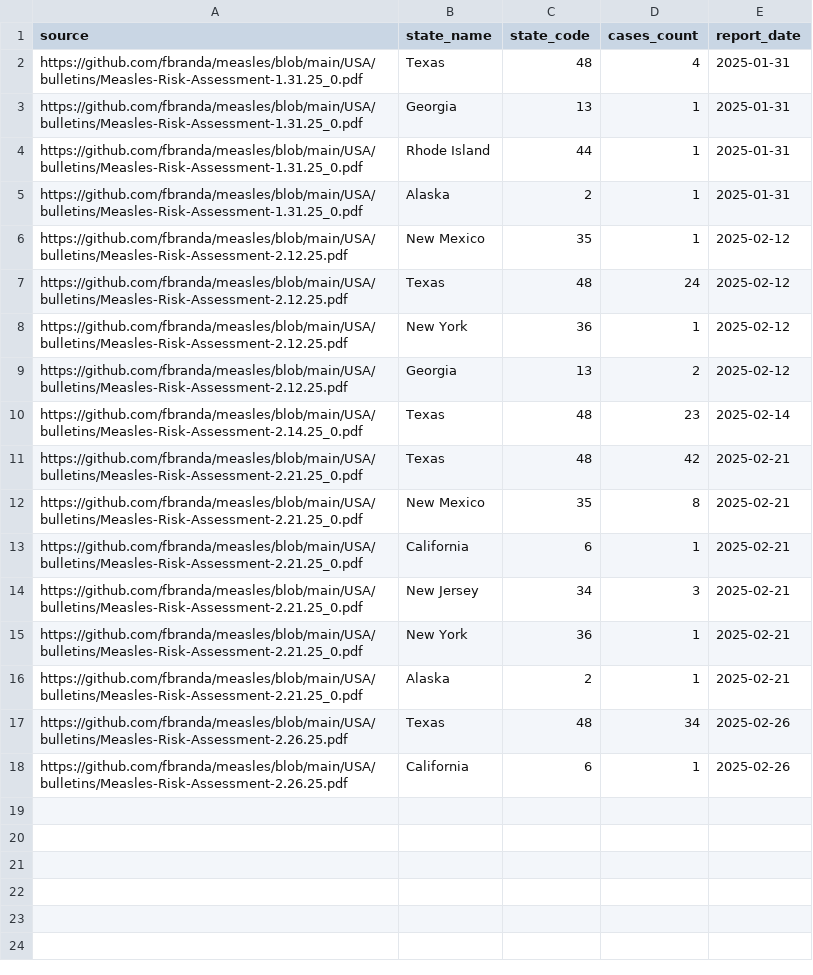
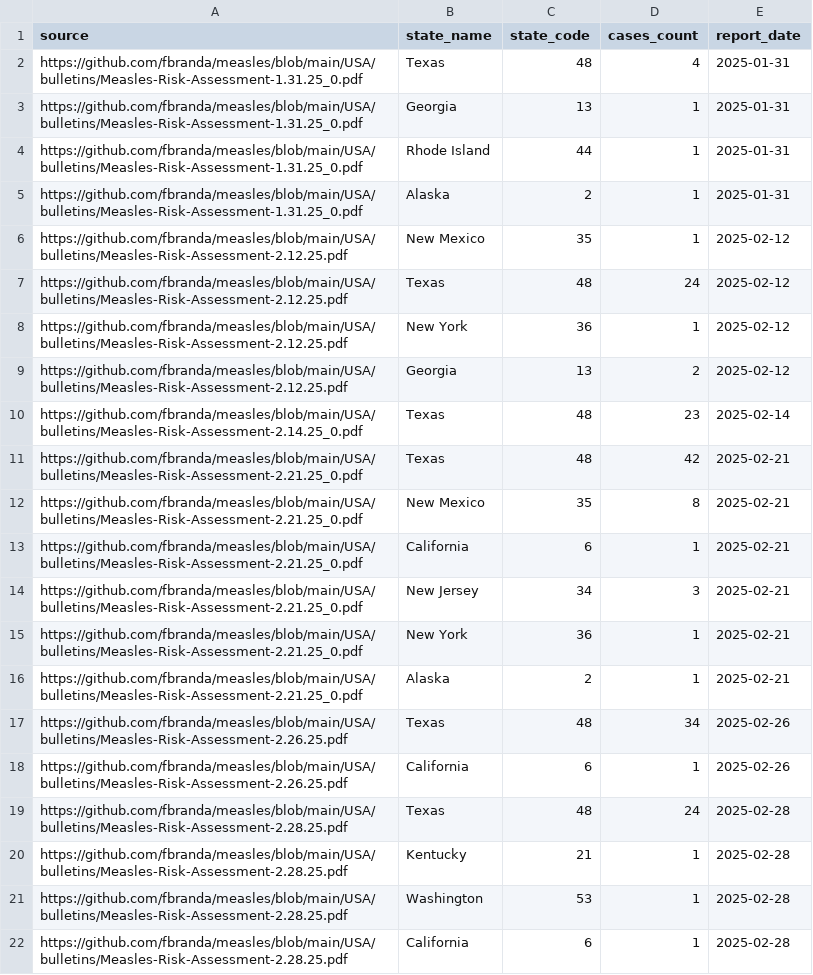
Before and after one commit to ssawant-rsc/measles, a CSV file: USA/data/2025/measles-USA-by-state-timeline.csv, drawn as a sheet; the diff names each change by its address in the sheet, - before the commit and + after, or states it on an @@ line.

```diff
--- a/USA/data/2025/measles-USA-by-state-timeline.csv
+++ b/USA/data/2025/measles-USA-by-state-timeline.csv
+row 19: https://github.com/fbranda/measles/blob/main/USA/bulletins/Measles-Risk-Assessment-2.28.25.pdf | Texas | 48 | 24 | 2025-02-28
+row 20: https://github.com/fbranda/measles/blob/main/USA/bulletins/Measles-Risk-Assessment-2.28.25.pdf | Kentucky | 21 | 1 | 2025-02-28
+row 21: https://github.com/fbranda/measles/blob/main/USA/bulletins/Measles-Risk-Assessment-2.28.25.pdf | Washington | 53 | 1 | 2025-02-28
+row 22: https://github.com/fbranda/measles/blob/main/USA/bulletins/Measles-Risk-Assessment-2.28.25.pdf | California | 6 | 1 | 2025-02-28
```
Also changed, not shown: USA/data/2025/measles-USA-by-county-timeline.csv.
